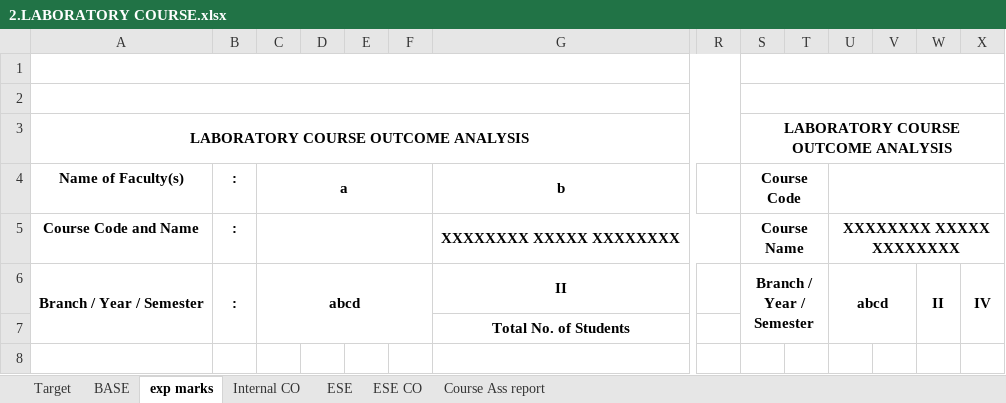
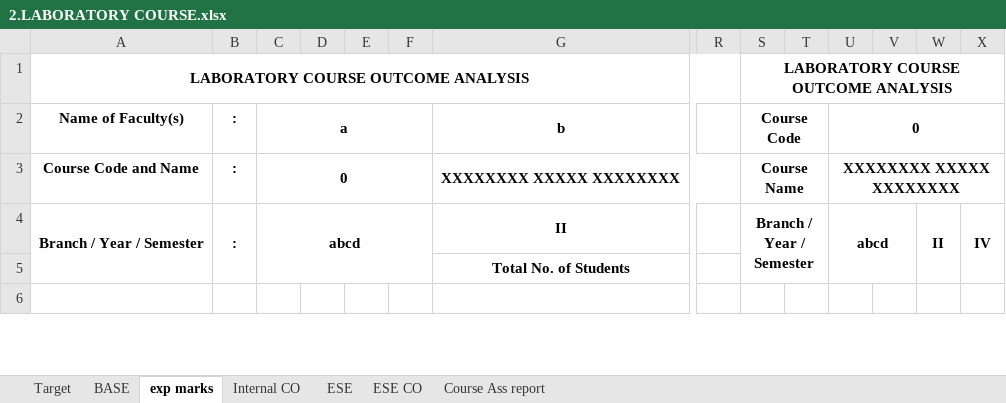
Before and after one commit to kongu-web/kec, an Excel workbook: public/files/iqac/downloads/EOMS/COPO/2.LABORATORY COURSE.xlsx, sheet exp marks, drawn as a sheet; only a part is shown, gaps mark what is left out; values as stored, in another font and other column widths than the file's, no borders; charts and pictures not drawn; removed rows and columns are numbered as before the commit, all else as after; rows hold the shown columns only; the diff names each change by its address in the sheet, - before the commit and + after, or states it on an @@ line.

```diff
--- a/public/files/iqac/downloads/EOMS/COPO/2.LABORATORY COURSE.xlsx (sheet exp marks)
+++ b/public/files/iqac/downloads/EOMS/COPO/2.LABORATORY COURSE.xlsx (sheet exp marks)
-row 1: (empty)
-row 2: (empty)
-U2: (empty)
+U2: 0
-C3 (a): (empty)
+C3 (a): 0
```
Also changed, not shown: sheet Course Ass report, sheet Target, sheet ESE, sheet ESE CO, sheet Internal CO, sheet BASE, formulas that keep their value, charts or pictures.
